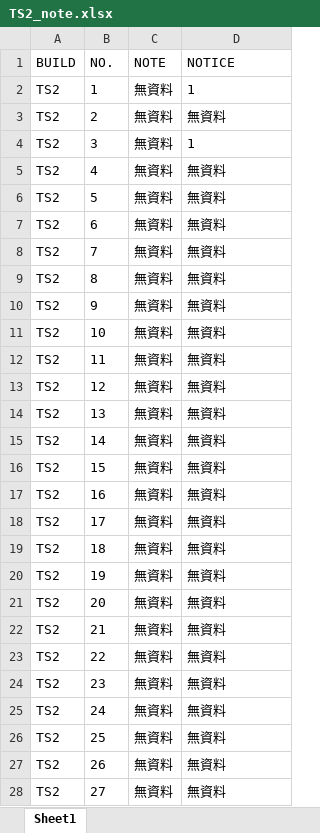
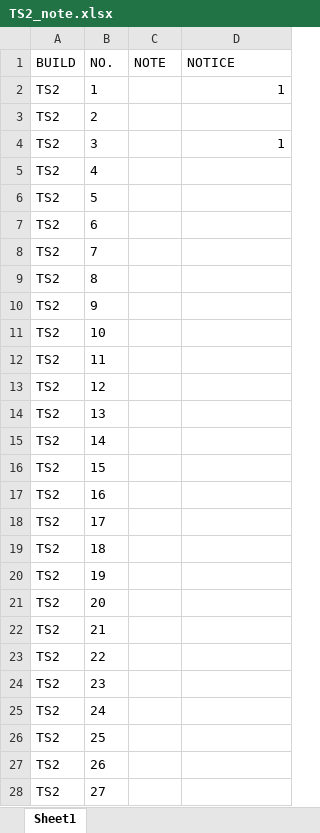
Before and after one commit to Kim-SWRD/Chameleon_test, an Excel workbook: TS2_note.xlsx, sheet Sheet1, drawn as a sheet; only a part is shown; values as stored, in another font and other column widths than the file's, no borders; the diff covers the shown part only; the diff names each change by its address in the sheet, - before the commit and + after, or states it on an @@ line.

Commit message:
Add notice function
Add notice function

```diff
--- a/TS2_note.xlsx (sheet Sheet1)
+++ b/TS2_note.xlsx (sheet Sheet1)
-C2:C28 (NOTE): 無資料
+C2:C28 (NOTE): (empty)
-D2 alignment: left
+D2 alignment: right
-D3 (NOTICE): 無資料
+D3 (NOTICE): (empty)
-D4 alignment: left
+D4 alignment: right
-D5:D28 (NOTICE): 無資料
+D5:D28 (NOTICE): (empty)
```
Also changed, not shown: 144 edited cells elsewhere in this sheet, 1 other file.
